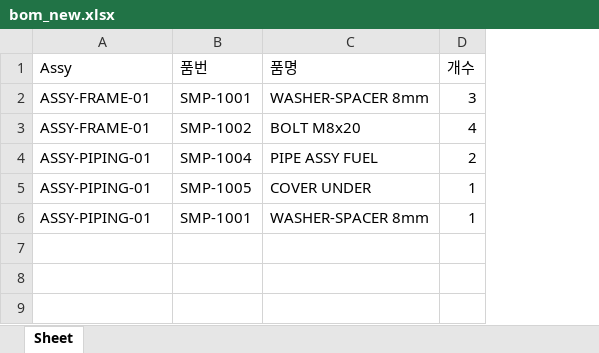
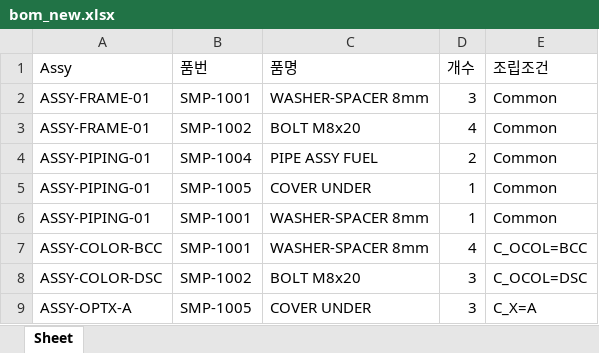
Before and after one commit to aebonlee/hd-project18, an Excel workbook: sample/bom_new.xlsx, sheet Sheet, drawn as a sheet; values as stored, in another font and other column widths than the file's, no borders; the diff names each change by its address in the sheet, - before the commit and + after, or states it on an @@ line.

```diff
--- a/sample/bom_new.xlsx (sheet Sheet)
+++ b/sample/bom_new.xlsx (sheet Sheet)
+column E (조립조건), rows 2-6: all Common
+row 7: ASSY-COLOR-BCC | SMP-1001 | WASHER-SPACER 8mm | 4 | C_OCOL=BCC
+row 8: ASSY-COLOR-DSC | SMP-1002 | BOLT M8x20 | 3 | C_OCOL=DSC
+row 9: ASSY-OPTX-A | SMP-1005 | COVER UNDER | 3 | C_X=A
```
Also changed, not shown: sample/bom_old.xlsx, sample/item_master_list.xlsx, 11 other files.
